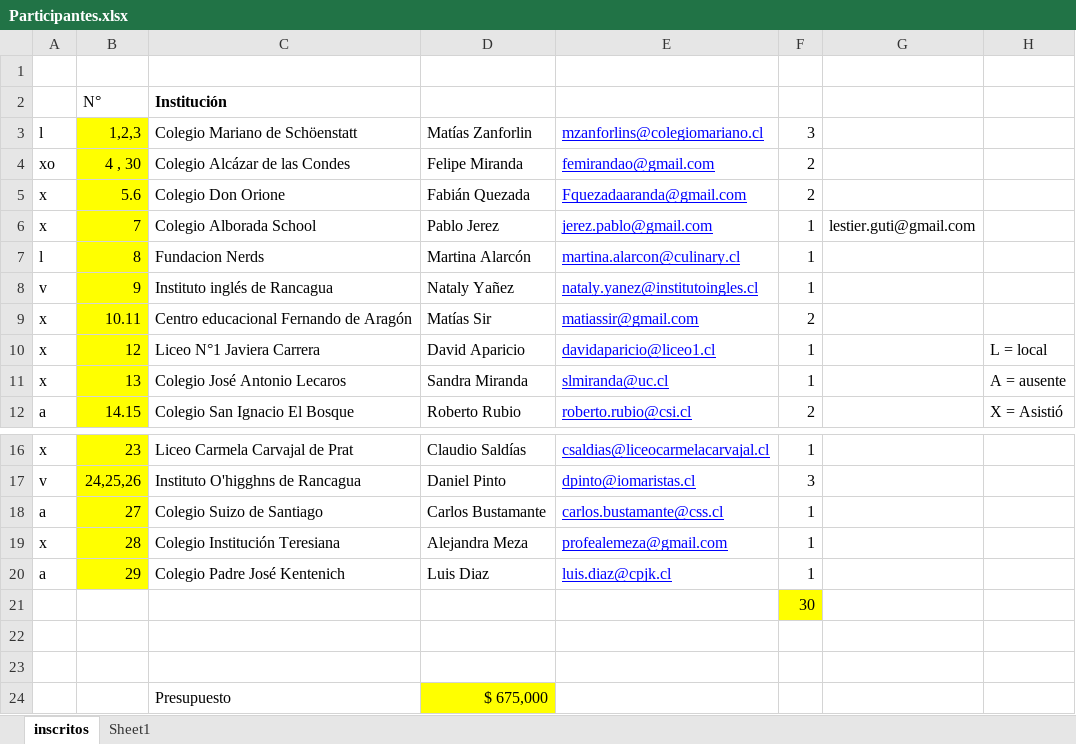
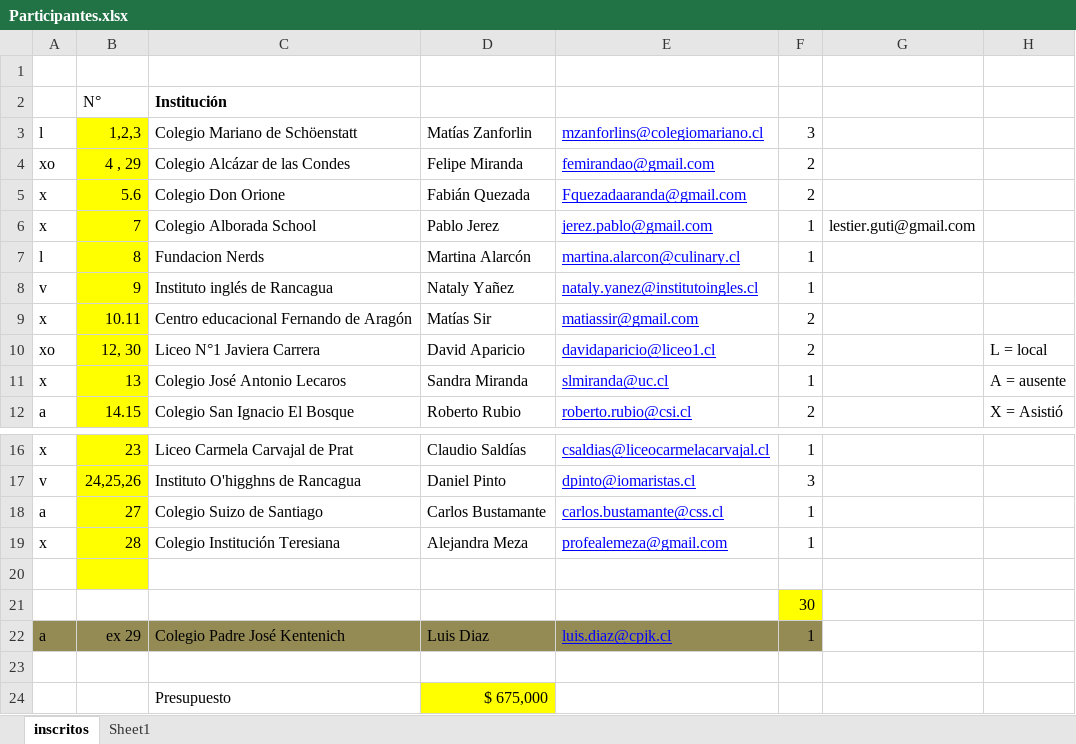
Before and after one commit to Zanfor/dackcl, an Excel workbook: Mundial/Participantes.xlsx, sheet inscritos, drawn as a sheet; only a part is shown, gaps mark what is left out; values as stored, in another font and other column widths than the file's, no borders; the diff names each change by its address in the sheet, - before the commit and + after, or states it on an @@ line.

```diff
--- a/Mundial/Participantes.xlsx (sheet inscritos)
+++ b/Mundial/Participantes.xlsx (sheet inscritos)
-B4: 4 , 30
+B4: 4 , 29
-A10: x
+A10: xo
-B10: 12
+B10: 12, 30
-F10: 1
+F10: 2
-row 20: a | 29 | Colegio Padre José Kentenich | Luis Diaz | luis.diaz@cpjk.cl | 1
+row 20: (empty)
-row 22: (empty)
+row 22: a | ex 29 | Colegio Padre José Kentenich | Luis Diaz | luis.diaz@cpjk.cl | 1
-A22:F22 fill: none
+A22:F22 fill: #948A54
```
Also changed, not shown: 38 other files.
